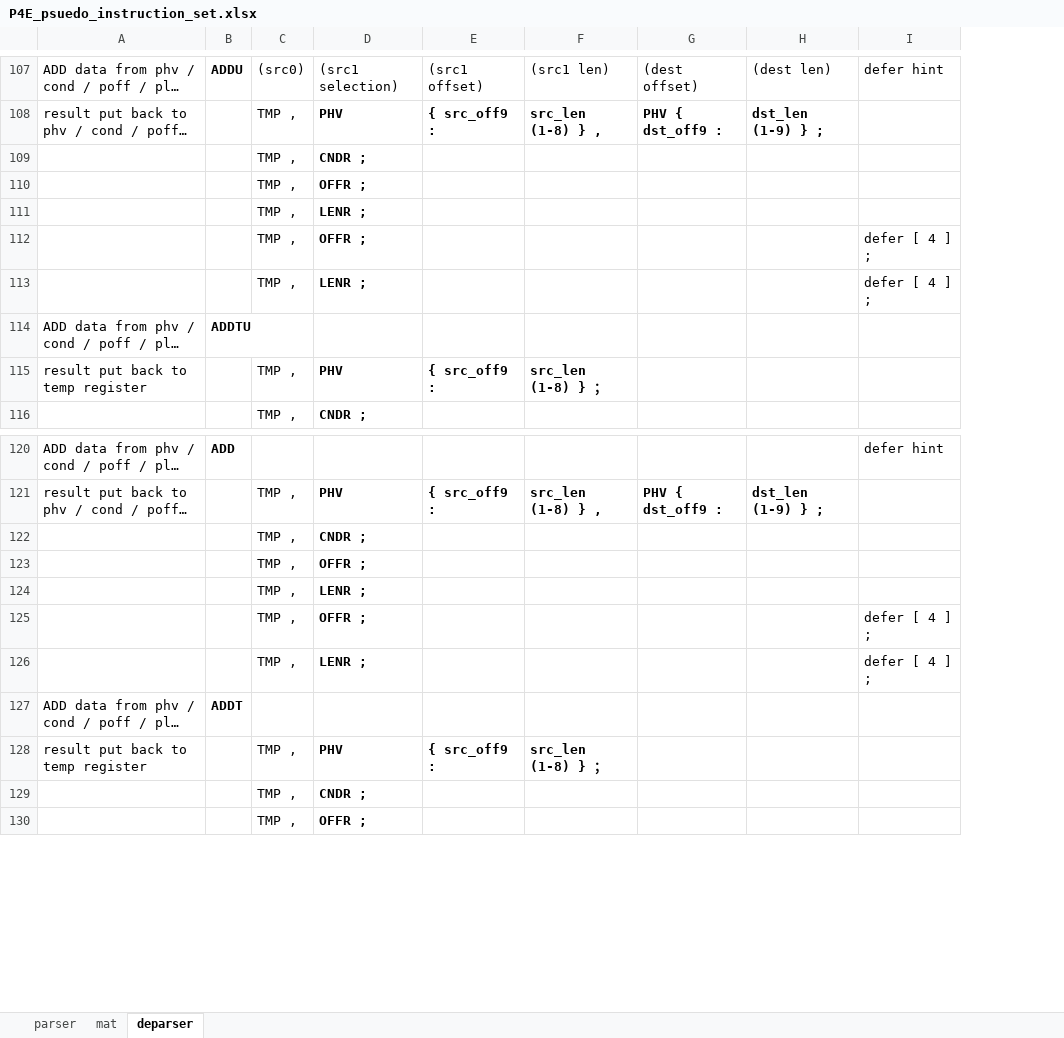
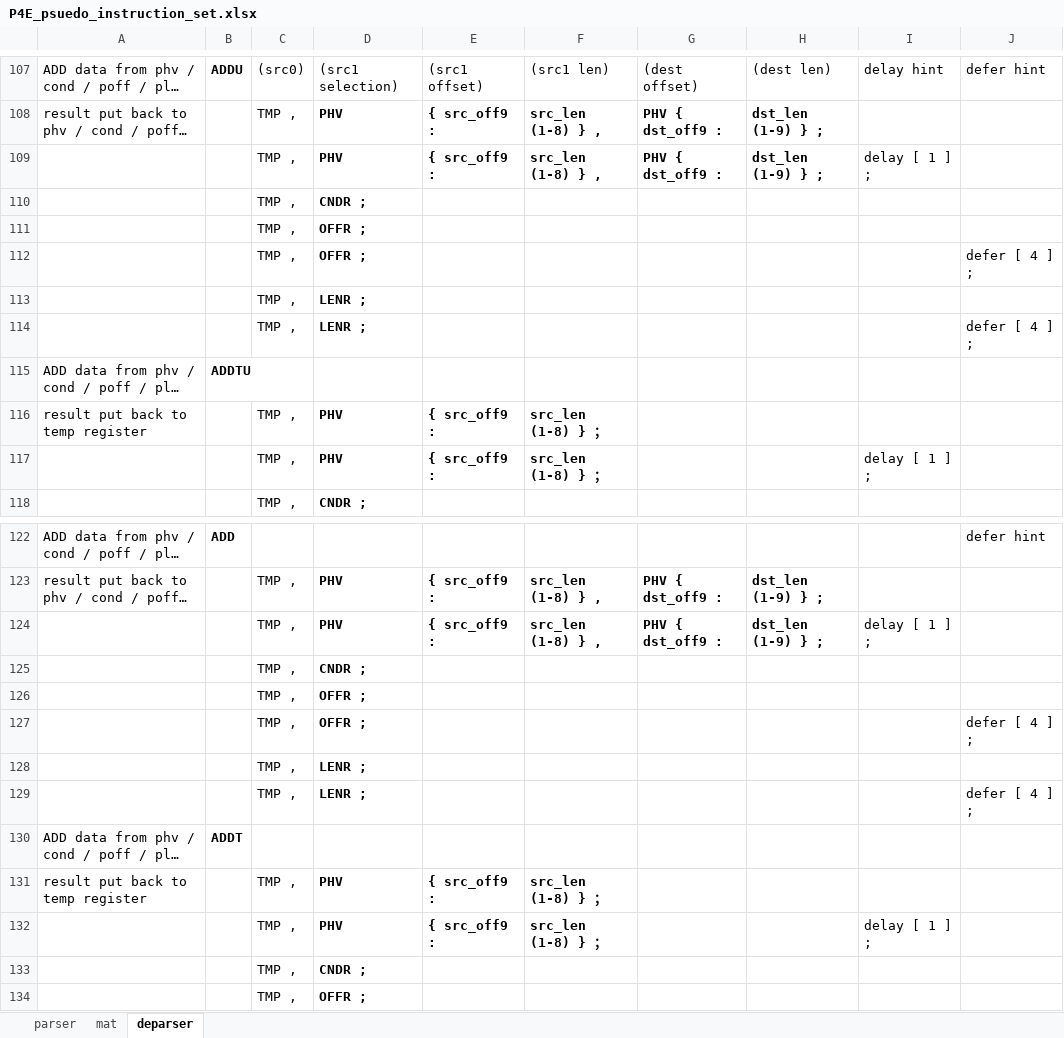
Before and after one commit to cityfarmer2017/P4EngineAssembler, an Excel workbook: P4E_psuedo_instruction_set.xlsx, sheet deparser, drawn as a sheet; only a part is shown, gaps mark what is left out; long unchanged cells end in …; values as stored, in another font and other column widths than the file's, no borders; the diff covers the shown part only; the diff names each change by its address in the sheet, - before the commit and + after, or states it on an @@ line.

Commit message:
revise soft hint of delay and / or defer for ADD(T)(U) instructions

```diff
--- a/P4E_psuedo_instruction_set.xlsx (sheet deparser)
+++ b/P4E_psuedo_instruction_set.xlsx (sheet deparser)
+column I, row 107: delay hint
+row 109:  |  | TMP , | PHV | { src_off9 : | src_len (1-8) } , | PHV { dst_off9 : | dst_len (1-9) } ; | delay [ 1 ] ;
+row 117:  |  | TMP , | PHV | { src_off9 : | src_len (1-8) } ； |  |  | delay [ 1 ] ;
+row 124:  |  | TMP , | PHV | { src_off9 : | src_len (1-8) } , | PHV { dst_off9 : | dst_len (1-9) } ; | delay [ 1 ] ;
@@ row 125 moved to row 127: TMP , @@
+row 132:  |  | TMP , | PHV | { src_off9 : | src_len (1-8) } ； |  |  | delay [ 1 ] ;
```
Also changed, not shown: merged cells elsewhere in this sheet, sheet parser, 2 other files.
